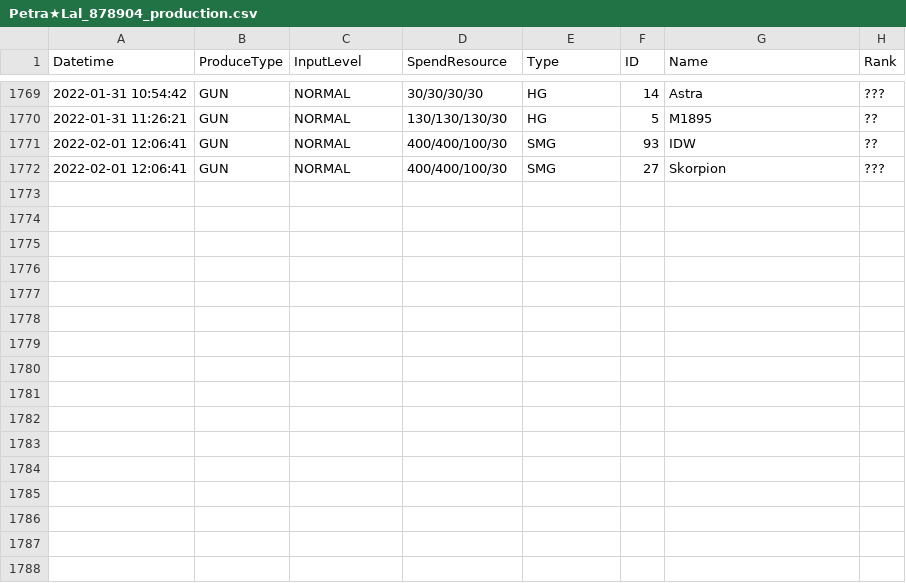
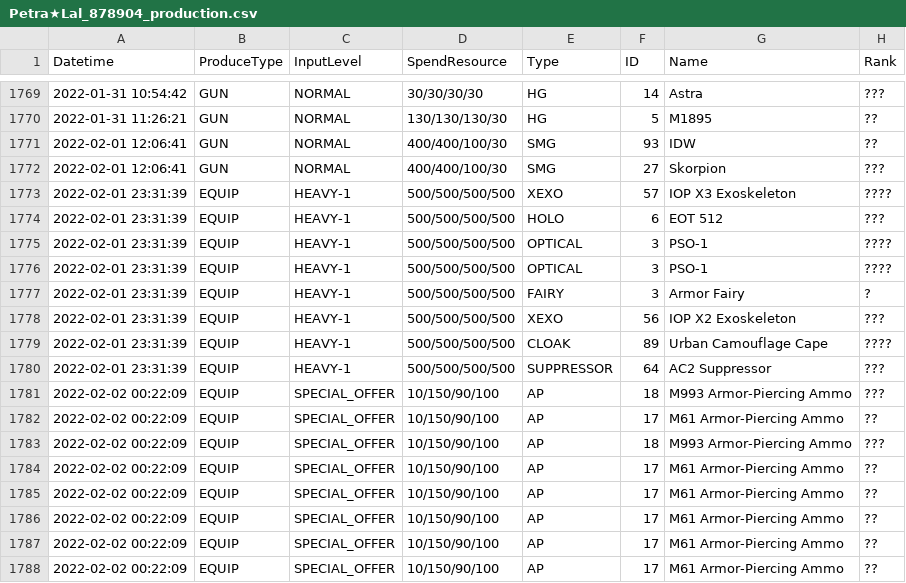
Before and after one commit to TheRealPetraLal/Info, a CSV file: Petra★Lal_878904_production.csv, drawn as a sheet; only a part is shown, gaps mark what is left out.

```diff
--- a/Petra★Lal_878904_production.csv
+++ b/Petra★Lal_878904_production.csv
@@ -1772 +1772,17 @@ Datetime,ProduceType,InputLevel,SpendResource,Type,ID,Name,Rank
 2022-02-01 12:06:41,GUN,NORMAL,400/400/100/30,SMG,27,Skorpion,???
+2022-02-01 23:31:39,EQUIP,HEAVY-1,500/500/500/500,XEXO,57,IOP X3 Exoskeleton,????
+2022-02-01 23:31:39,EQUIP,HEAVY-1,500/500/500/500,HOLO,6,EOT 512,???
+2022-02-01 23:31:39,EQUIP,HEAVY-1,500/500/500/500,OPTICAL,3,PSO-1,????
+2022-02-01 23:31:39,EQUIP,HEAVY-1,500/500/500/500,OPTICAL,3,PSO-1,????
+2022-02-01 23:31:39,EQUIP,HEAVY-1,500/500/500/500,FAIRY,3,Armor Fairy,?
+2022-02-01 23:31:39,EQUIP,HEAVY-1,500/500/500/500,XEXO,56,IOP X2 Exoskeleton,???
+2022-02-01 23:31:39,EQUIP,HEAVY-1,500/500/500/500,CLOAK,89,Urban Camouflage Cape,????
+2022-02-01 23:31:39,EQUIP,HEAVY-1,500/500/500/500,SUPPRESSOR,64,AC2 Suppressor,???
+2022-02-02 00:22:09,EQUIP,SPECIAL_OFFER,10/150/90/100,AP,18,M993 Armor-Piercing Ammo,???
+2022-02-02 00:22:09,EQUIP,SPECIAL_OFFER,10/150/90/100,AP,17,M61 Armor-Piercing Ammo,??
+2022-02-02 00:22:09,EQUIP,SPECIAL_OFFER,10/150/90/100,AP,18,M993 Armor-Piercing Ammo,???
+2022-02-02 00:22:09,EQUIP,SPECIAL_OFFER,10/150/90/100,AP,17,M61 Armor-Piercing Ammo,??
+2022-02-02 00:22:09,EQUIP,SPECIAL_OFFER,10/150/90/100,AP,17,M61 Armor-Piercing Ammo,??
+2022-02-02 00:22:09,EQUIP,SPECIAL_OFFER,10/150/90/100,AP,17,M61 Armor-Piercing Ammo,??
+2022-02-02 00:22:09,EQUIP,SPECIAL_OFFER,10/150/90/100,AP,17,M61 Armor-Piercing Ammo,??
+2022-02-02 00:22:09,EQUIP,SPECIAL_OFFER,10/150/90/100,AP,17,M61 Armor-Piercing Ammo,??
```
Also changed, not shown: Petra★Lal_878904__theater_optimize_team.csv, Petra★Lal_878904_coalition_info.csv, 5 other files.
